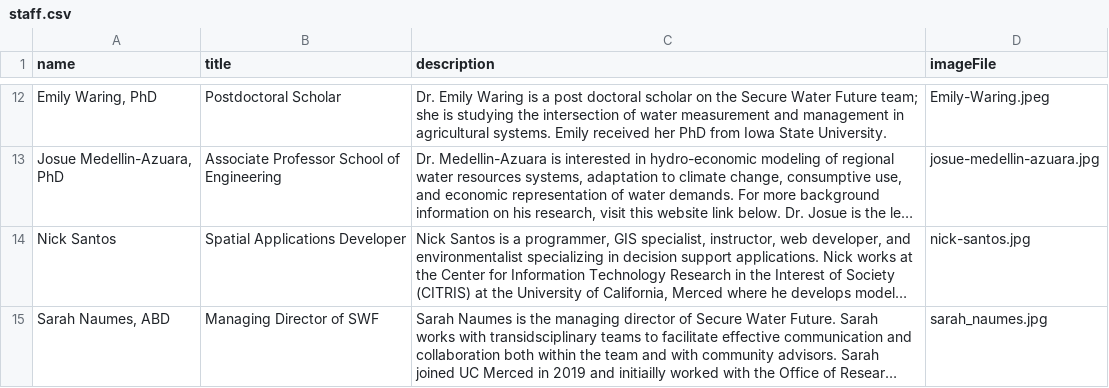
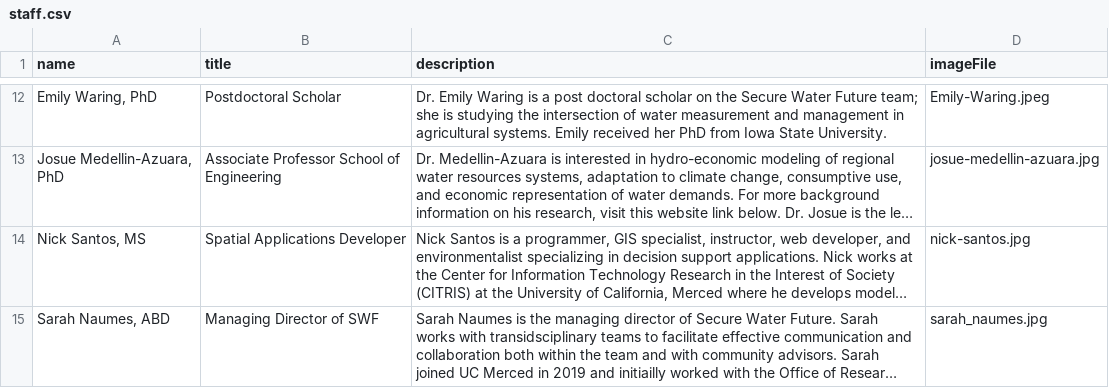
Before and after one commit to citris-ucmerced/Vista, a CSV file: src/assets/sheets/staff.csv, drawn as a sheet; only a part is shown, gaps mark what is left out; long unchanged cells end in …; the diff names each change by its address in the sheet, - before the commit and + after, or states it on an @@ line.

Commit message:
Minor CSV Fixes for Staff
There was a small error in the CSV, and also added my credentials (if everyone else is getting them, me too :) )

```diff
--- a/src/assets/sheets/staff.csv
+++ b/src/assets/sheets/staff.csv
-A14 (name): Nick Santos
+A14 (name): Nick Santos, MS
```
